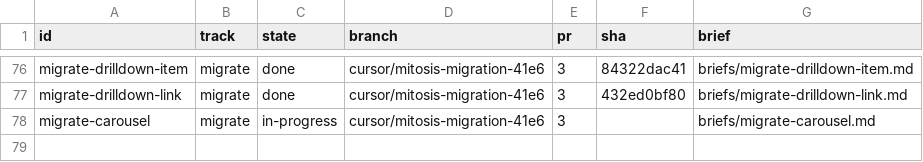
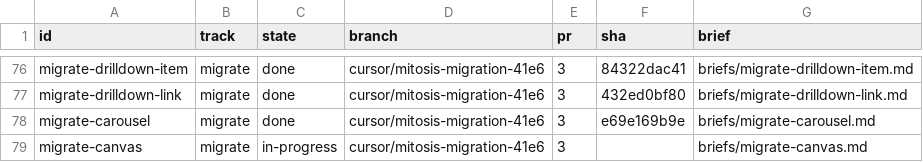
Before and after one commit to kroofy/porsche-design-system, a TSV file: .audit/orchestrate/stencil-to-mitosis/units.tsv, drawn as a sheet; only a part is shown, gaps mark what is left out.

```diff
--- a/.audit/orchestrate/stencil-to-mitosis/units.tsv
+++ b/.audit/orchestrate/stencil-to-mitosis/units.tsv
@@ -77,2 +77,3 @@ migrate-drilldown-item	migrate	done	cursor/mitosis-migration-41e6	3	84322dac41	b
 migrate-drilldown-link	migrate	done	cursor/mitosis-migration-41e6	3	432ed0bf80	briefs/migrate-drilldown-link.md
-migrate-carousel	migrate	in-progress	cursor/mitosis-migration-41e6	3		briefs/migrate-carousel.md
+migrate-carousel	migrate	done	cursor/mitosis-migration-41e6	3	e69e169b9e	briefs/migrate-carousel.md
+migrate-canvas	migrate	in-progress	cursor/mitosis-migration-41e6	3		briefs/migrate-canvas.md
```
Also changed, not shown: .audit/orchestrate/stencil-to-mitosis/decisions.tsv, .audit/orchestrate/stencil-to-mitosis/ledger.tsv, 2 other files.
